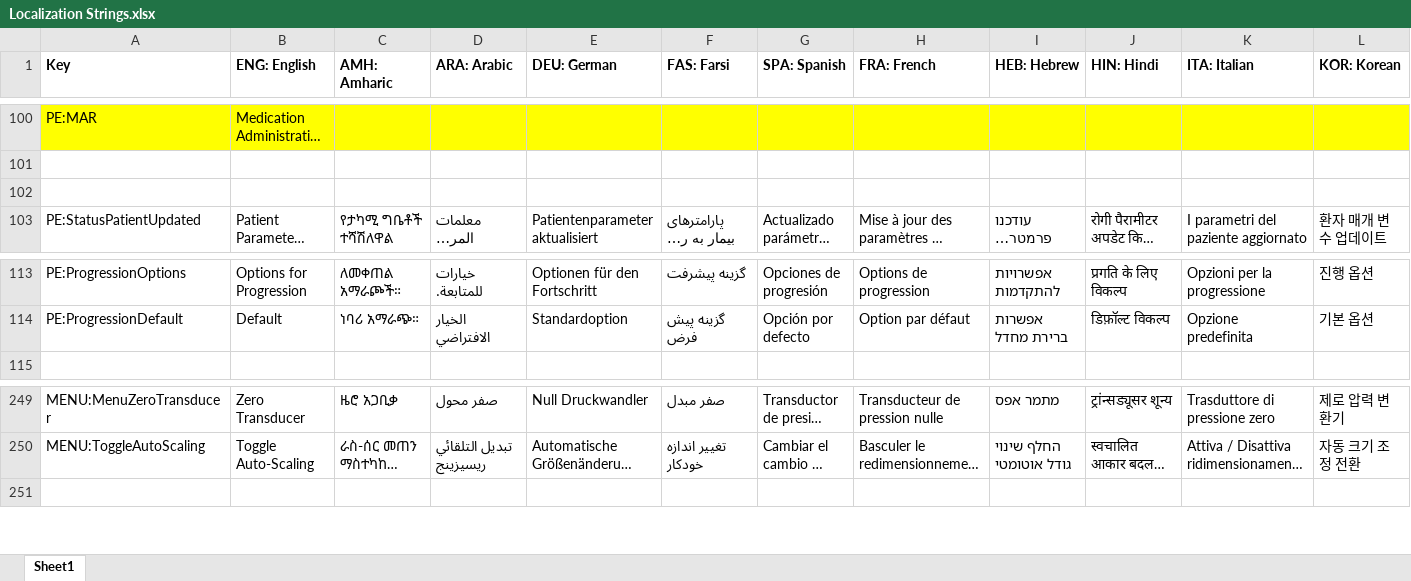
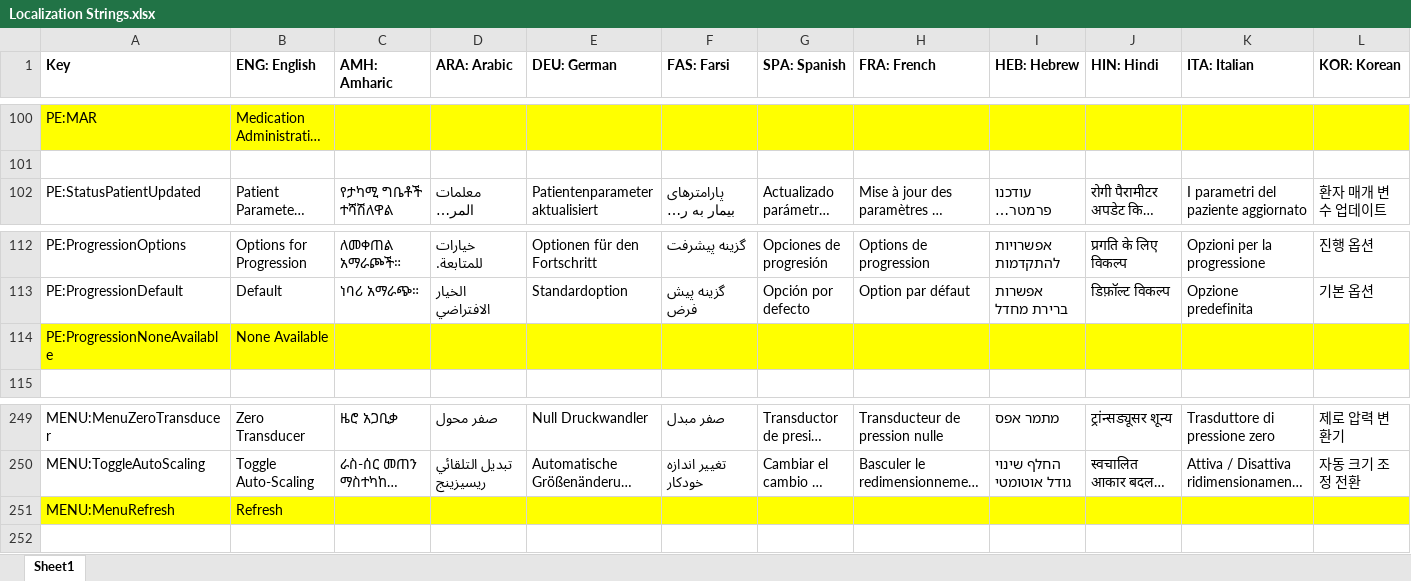
Before and after one commit to tanjera/infirmary-integrated, an Excel workbook: II Library/Localization Strings.xlsx, sheet Sheet1, drawn as a sheet; only a part is shown, gaps mark what is left out; long unchanged cells end in …; values as stored, in another font and other column widths than the file's, no borders; removed rows and columns are numbered as before the commit, all else as after; rows hold the shown columns only; the diff names each change by its address in the sheet, - before the commit and + after, or states it on an @@ line.

Commit message:
IISIM 2.3.3 Implementation of IISE Rx Order/Dose entries -> IISIM MAR II: Implemented Save/Load for Medication.Order and Dose - Implemented Save/Load for Chart (carries RxOrders and RxDoses) - Implemented Save/Load for Chart into Scenario.Step - Mirroring now mirrors entire Scenario.Step (to include Patient and Chart)   - Tested and debugged IISIM: Progress re: ChartMAR Implementation - Implemented Save/Load for Chart and ChartMAR - Implemented navigating time along the MAR (using viewAtTime)   - Buttons added for navigating both 1hr increments and 12hr increments   - Pulls from Chart.CurrentTime on InitInterface() and RefreshInterface() - Implemented PopulateDrugs() and PopulateDoses()   - Implemented coloring of Doses depending on status - Implemented MenuItem for "Refresh"'ing the MAR (redrawing any changes)

```diff
--- a/II Library/Localization Strings.xlsx (sheet Sheet1)
+++ b/II Library/Localization Strings.xlsx (sheet Sheet1)
-row 102: (empty)
+row 114: PE:ProgressionNoneAvailable | None Available
+row 251: MENU:MenuRefresh | Refresh
```
Also changed, not shown: 26 other files.
